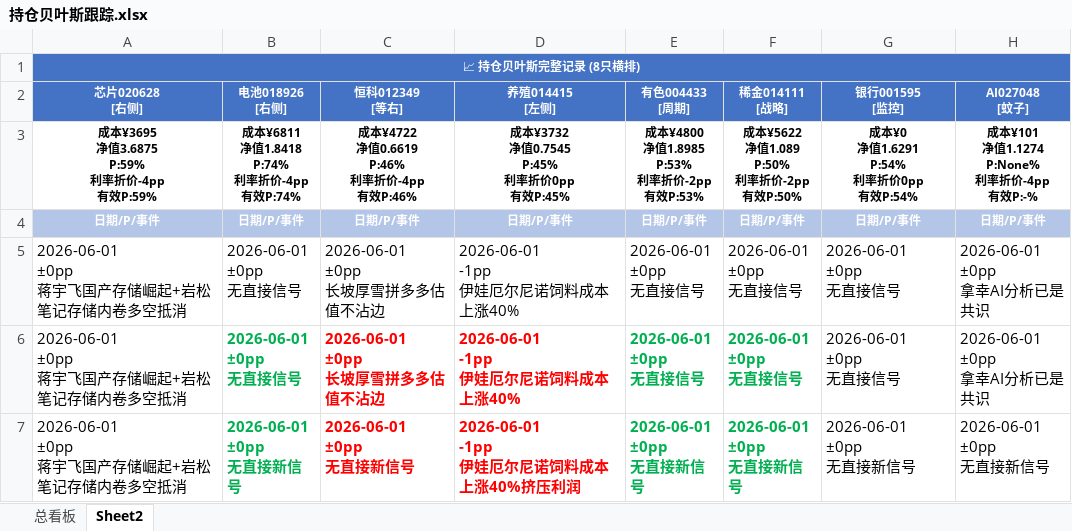
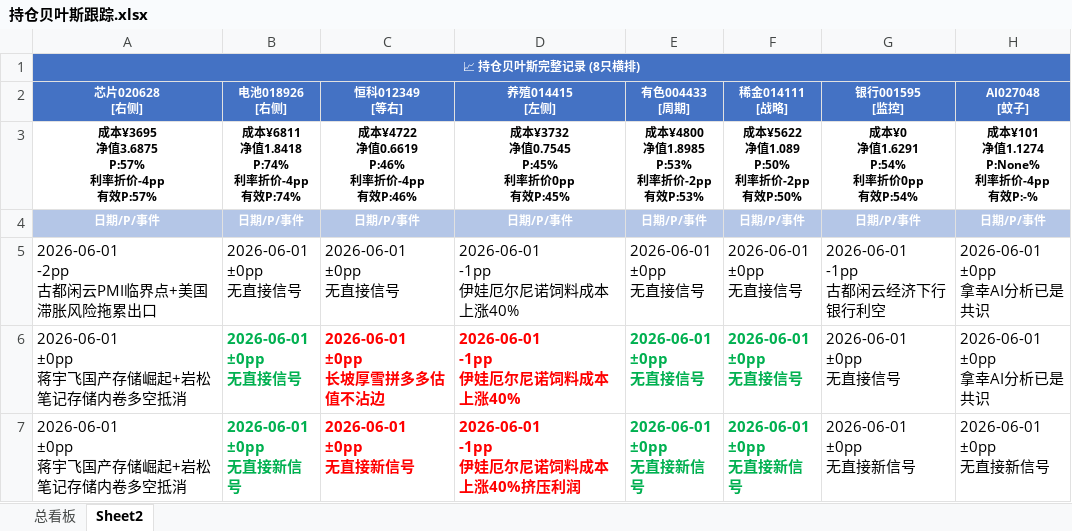
Before and after one commit to f840047663-bot/external-memory, an Excel workbook: 持仓贝叶斯跟踪.xlsx, sheet Sheet2, drawn as a sheet; only a part is shown; values as stored, in another font and other column widths than the file's, no borders; ↵ is a line break in a cell; the diff names each change by its address in the sheet, - before the commit and + after, or states it on an @@ line.

```diff
--- a/持仓贝叶斯跟踪.xlsx (sheet Sheet2)
+++ b/持仓贝叶斯跟踪.xlsx (sheet Sheet2)
-A3 (芯片020628 [右侧]): 成本¥3695 ↵ 净值3.6875 ↵ P:59% ↵ 利率折价-4pp ↵ 有效P:59%
+A3 (芯片020628 [右侧]): 成本¥3695 ↵ 净值3.6875 ↵ P:57% ↵ 利率折价-4pp ↵ 有效P:57%
-A5 (芯片020628 [右侧]): 2026-06-01 ↵ ±0pp ↵ 蒋宇飞国产存储崛起+岩松笔记存储内卷多空抵消
+A5 (芯片020628 [右侧]): 2026-06-01 ↵ -2pp ↵ 古都闲云PMI临界点+美国滞胀风险拖累出口
-C5 (恒科012349 [等右]): 2026-06-01 ↵ ±0pp ↵ 长坡厚雪拼多多估值不沾边
+C5 (恒科012349 [等右]): 2026-06-01 ↵ ±0pp ↵ 无直接信号
-G5 (银行001595 [监控]): 2026-06-01 ↵ ±0pp ↵ 无直接信号
+G5 (银行001595 [监控]): 2026-06-01 ↵ -1pp ↵ 古都闲云经济下行银行利空
```
Also changed, not shown: 4 other files.
